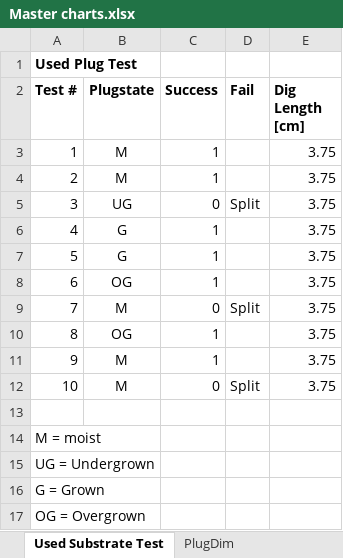
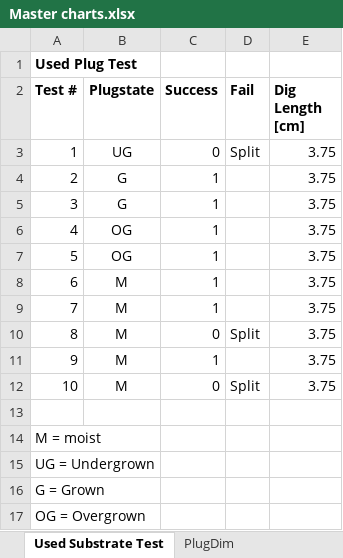
Before and after one commit to amundgod/Master-s-Thesis, an Excel workbook: Test_data/Boolean and force tests/Master charts.xlsx, sheet Used Substrate Test, drawn as a sheet; values as stored, in another font and other column widths than the file's, no borders; the diff names each change by its address in the sheet, - before the commit and + after, or states it on an @@ line.

Commit message:
Excel polishing

```diff
--- a/Test_data/Boolean and force tests/Master charts.xlsx (sheet Used Substrate Test)
+++ b/Test_data/Boolean and force tests/Master charts.xlsx (sheet Used Substrate Test)
-B3 (Plugstate): M
+B3 (Plugstate): UG
-C3 (Success): 1
+C3 (Success): 0
-D3 (Fail): (empty)
+D3 (Fail): Split
-B4 (Plugstate): M
+B4 (Plugstate): G
-B5 (Plugstate): UG
+B5 (Plugstate): G
-C5 (Success): 0
+C5 (Success): 1
-D5 (Fail): Split
+D5 (Fail): (empty)
-B6:B7 (Plugstate): G
+B6:B7 (Plugstate): OG
-B8 (Plugstate): OG
+B8 (Plugstate): M
-C9 (Success): 0
+C9 (Success): 1
-D9 (Fail): Split
+D9 (Fail): (empty)
-B10 (Plugstate): OG
+B10 (Plugstate): M
-C10 (Success): 1
+C10 (Success): 0
-D10 (Fail): (empty)
+D10 (Fail): Split
```
Also changed, not shown: 1 other file.
